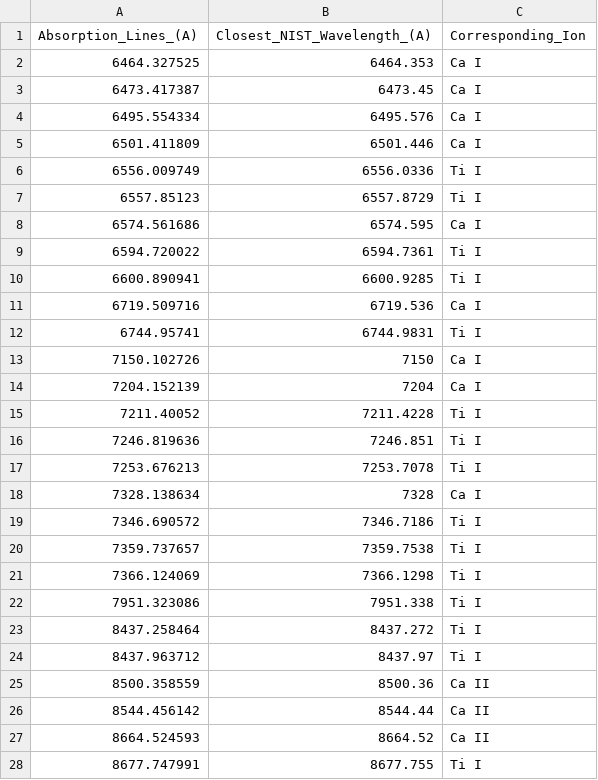
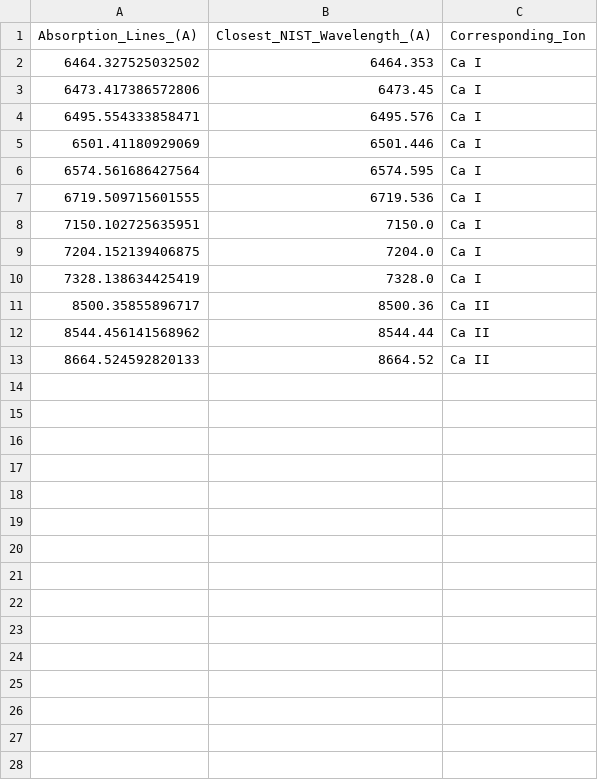
Before and after one commit to SaptarshiSrkr/Atmospheric_Studies_VLMS, a CSV file: Line_Identification/norm_RVcorr_LHS72.txt_linelist.csv, drawn as a sheet; only a part is shown; the diff covers the shown part only.

```diff
--- a/Line_Identification/norm_RVcorr_LHS72.txt_linelist.csv
+++ b/Line_Identification/norm_RVcorr_LHS72.txt_linelist.csv
@@ -1,28 +1,13 @@
 Absorption_Lines_(A),Closest_NIST_Wavelength_(A),Corresponding_Ion
-6464.327525,6464.353,Ca I
-6473.417387,6473.45,Ca I
-6495.554334,6495.576,Ca I
-6501.411809,6501.446,Ca I
-6556.009749,6556.0336,Ti I
-6557.85123,6557.8729,Ti I
-6574.561686,6574.595,Ca I
-6594.720022,6594.7361,Ti I
-6600.890941,6600.9285,Ti I
-6719.509716,6719.536,Ca I
-6744.95741,6744.9831,Ti I
-7150.102726,7150,Ca I
-7204.152139,7204,Ca I
-7211.40052,7211.4228,Ti I
-7246.819636,7246.851,Ti I
-7253.676213,7253.7078,Ti I
-7328.138634,7328,Ca I
-7346.690572,7346.7186,Ti I
-7359.737657,7359.7538,Ti I
-7366.124069,7366.1298,Ti I
-7951.323086,7951.338,Ti I
-8437.258464,8437.272,Ti I
-8437.963712,8437.97,Ti I
-8500.358559,8500.36,Ca II
-8544.456142,8544.44,Ca II
-8664.524593,8664.52,Ca II
-8677.747991,8677.755,Ti I
+6464.327525032502,6464.353,Ca I
+6473.417386572806,6473.45,Ca I
+6495.554333858471,6495.576,Ca I
+6501.41180929069,6501.446,Ca I
+6574.561686427564,6574.595,Ca I
+6719.509715601555,6719.536,Ca I
+7150.102725635951,7150.0,Ca I
+7204.152139406875,7204.0,Ca I
+7328.138634425419,7328.0,Ca I
+8500.35855896717,8500.36,Ca II
+8544.456141568962,8544.44,Ca II
+8664.524592820133,8664.52,Ca II
```
Also changed, not shown: 2 removed rows elsewhere in this file, 40 other files.
